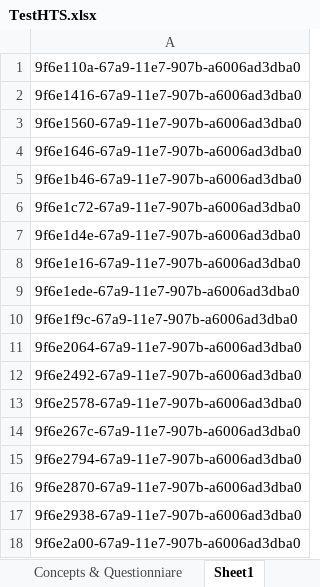
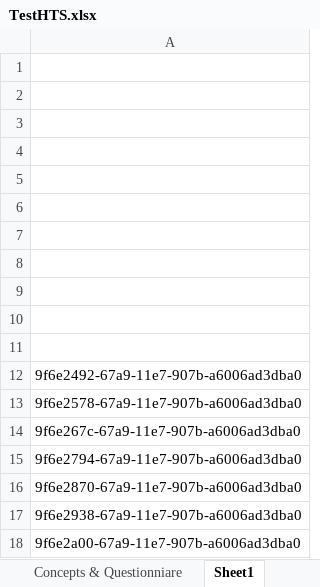
Before and after one commit to palladiumkenya/afyamobile, an Excel workbook: Template/TestHTS.xlsx, sheet Sheet1, drawn as a sheet; only a part is shown; values as stored, in another font and other column widths than the file's, no borders; the diff names each change by its address in the sheet, - before the commit and + after, or states it on an @@ line.

```diff
--- a/Template/TestHTS.xlsx (sheet Sheet1)
+++ b/Template/TestHTS.xlsx (sheet Sheet1)
-A1: 9f6e110a-67a9-11e7-907b-a6006ad3dba0
+A1: (empty)
-A2: 9f6e1416-67a9-11e7-907b-a6006ad3dba0
+A2: (empty)
-A3: 9f6e1560-67a9-11e7-907b-a6006ad3dba0
+A3: (empty)
-A4: 9f6e1646-67a9-11e7-907b-a6006ad3dba0
+A4: (empty)
-A5: 9f6e1b46-67a9-11e7-907b-a6006ad3dba0
+A5: (empty)
-A6: 9f6e1c72-67a9-11e7-907b-a6006ad3dba0
+A6: (empty)
-A7: 9f6e1d4e-67a9-11e7-907b-a6006ad3dba0
+A7: (empty)
-A8: 9f6e1e16-67a9-11e7-907b-a6006ad3dba0
+A8: (empty)
-A9: 9f6e1ede-67a9-11e7-907b-a6006ad3dba0
+A9: (empty)
-A10: 9f6e1f9c-67a9-11e7-907b-a6006ad3dba0
+A10: (empty)
-A11: 9f6e2064-67a9-11e7-907b-a6006ad3dba0
+A11: (empty)
```
Also changed, not shown: sheet RemoteTransformations, 8 other files.
